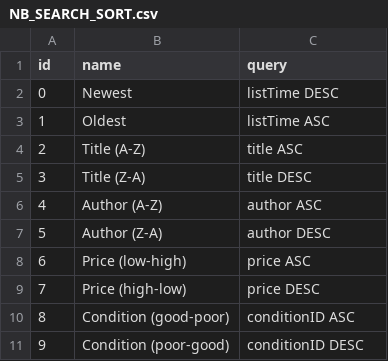
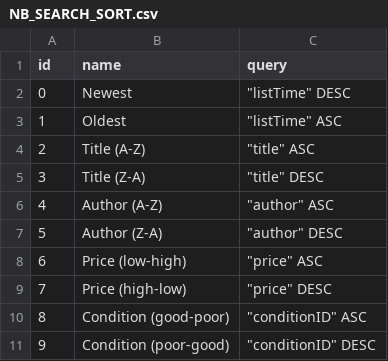
Before and after one commit to NorseBooks/NorseBooks, a CSV file: src/sql/tables/NB_SEARCH_SORT.csv, drawn as a sheet.

Commit message:
Implement search sort service and tests

```diff
--- a/src/sql/tables/NB_SEARCH_SORT.csv
+++ b/src/sql/tables/NB_SEARCH_SORT.csv
@@ -1,11 +1,11 @@
 id,name,query
-0,Newest,listTime DESC
-1,Oldest,listTime ASC
-2,Title (A-Z),title ASC
-3,Title (Z-A),title DESC
-4,Author (A-Z),author ASC
-5,Author (Z-A),author DESC
-6,Price (low-high),price ASC
-7,Price (high-low),price DESC
-8,Condition (good-poor),conditionID ASC
-9,Condition (poor-good),conditionID DESC
+0,Newest,"""listTime"" DESC"
+1,Oldest,"""listTime"" ASC"
+2,Title (A-Z),"""title"" ASC"
+3,Title (Z-A),"""title"" DESC"
+4,Author (A-Z),"""author"" ASC"
+5,Author (Z-A),"""author"" DESC"
+6,Price (low-high),"""price"" ASC"
+7,Price (high-low),"""price"" DESC"
+8,Condition (good-poor),"""conditionID"" ASC"
+9,Condition (poor-good),"""conditionID"" DESC"
```
Also changed, not shown: 5 other files.
